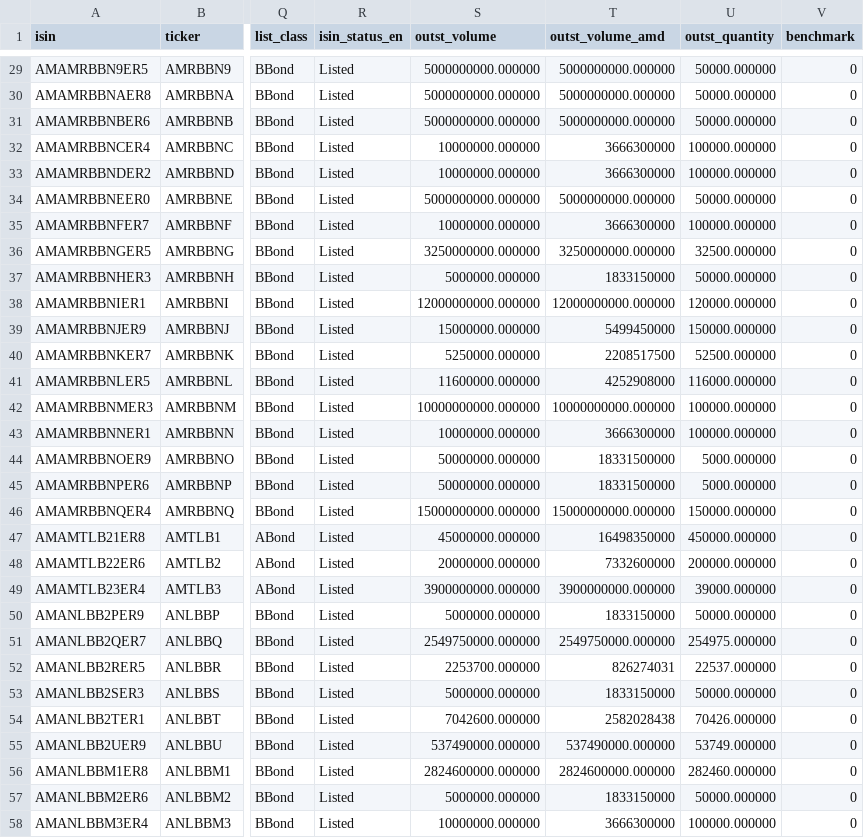
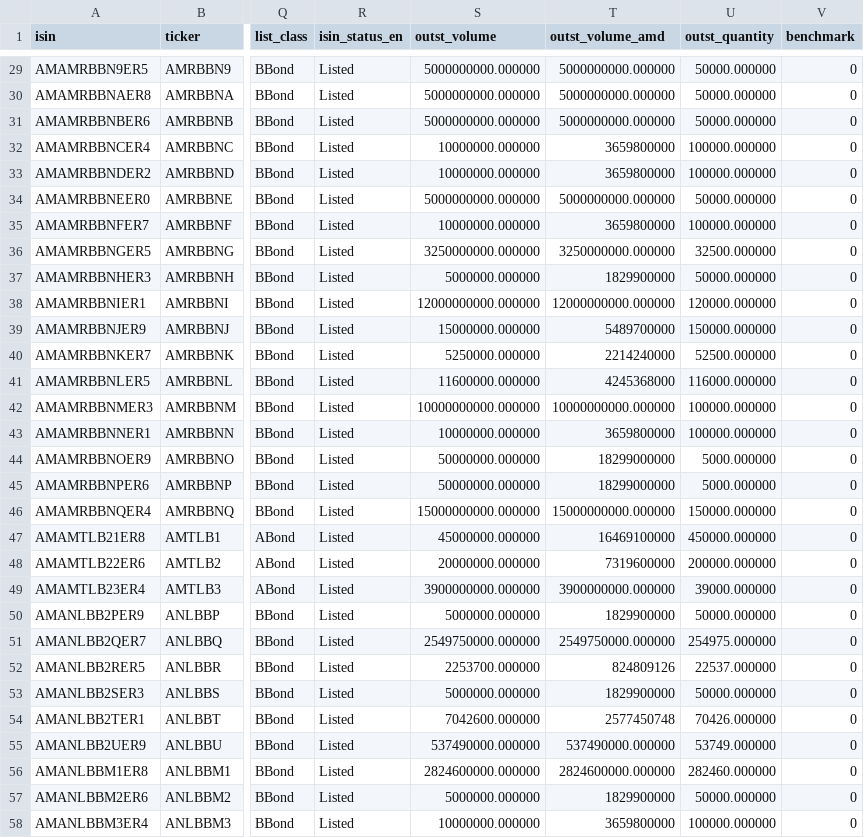
Before and after one commit to LianaJilavyan/amx-bond-monitor, a CSV file: data/instruments.csv, drawn as a sheet; only a part is shown, gaps mark what is left out; the diff covers the shown part only; the diff names each change by its address in the sheet, - before the commit and + after, or states it on an @@ line.

```diff
--- a/data/instruments.csv
+++ b/data/instruments.csv
-T32:T33 (outst_volume_amd): 3666300000
+T32:T33 (outst_volume_amd): 3659800000
-T35 (outst_volume_amd): 3666300000
+T35 (outst_volume_amd): 3659800000
-T37 (outst_volume_amd): 1833150000
+T37 (outst_volume_amd): 1829900000
-T39 (outst_volume_amd): 5499450000
+T39 (outst_volume_amd): 5489700000
-T40 (outst_volume_amd): 2208517500
+T40 (outst_volume_amd): 2214240000
-T41 (outst_volume_amd): 4252908000
+T41 (outst_volume_amd): 4245368000
-T43 (outst_volume_amd): 3666300000
+T43 (outst_volume_amd): 3659800000
-T44:T45 (outst_volume_amd): 18331500000
+T44:T45 (outst_volume_amd): 18299000000
-T47 (outst_volume_amd): 16498350000
+T47 (outst_volume_amd): 16469100000
-T48 (outst_volume_amd): 7332600000
+T48 (outst_volume_amd): 7319600000
-T50 (outst_volume_amd): 1833150000
+T50 (outst_volume_amd): 1829900000
-T52 (outst_volume_amd): 826274031
+T52 (outst_volume_amd): 824809126
-T53 (outst_volume_amd): 1833150000
+T53 (outst_volume_amd): 1829900000
-T54 (outst_volume_amd): 2582028438
+T54 (outst_volume_amd): 2577450748
-T57 (outst_volume_amd): 1833150000
+T57 (outst_volume_amd): 1829900000
-T58 (outst_volume_amd): 3666300000
+T58 (outst_volume_amd): 3659800000
```
Also changed, not shown: 81 edited cells elsewhere in this file, 4 other files.
